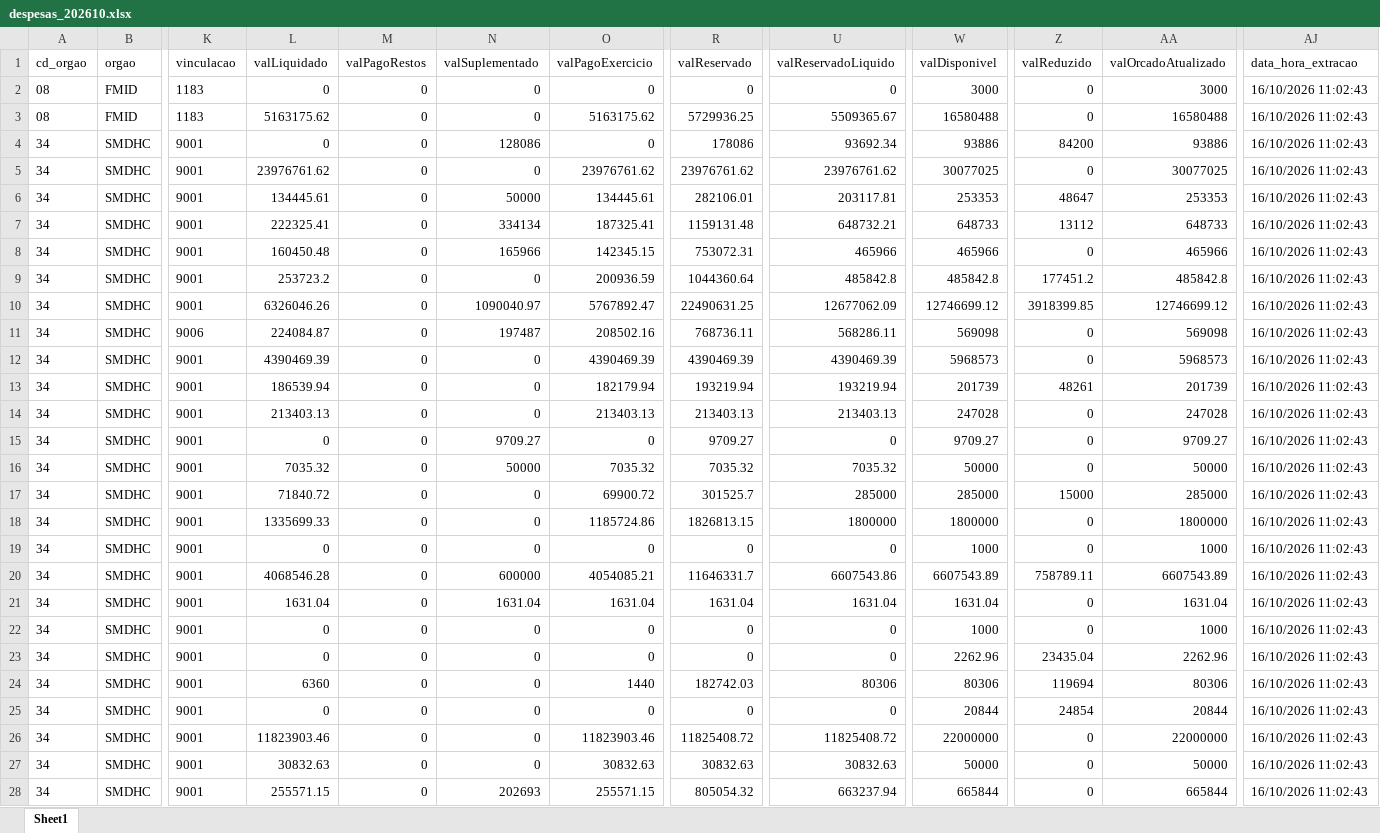
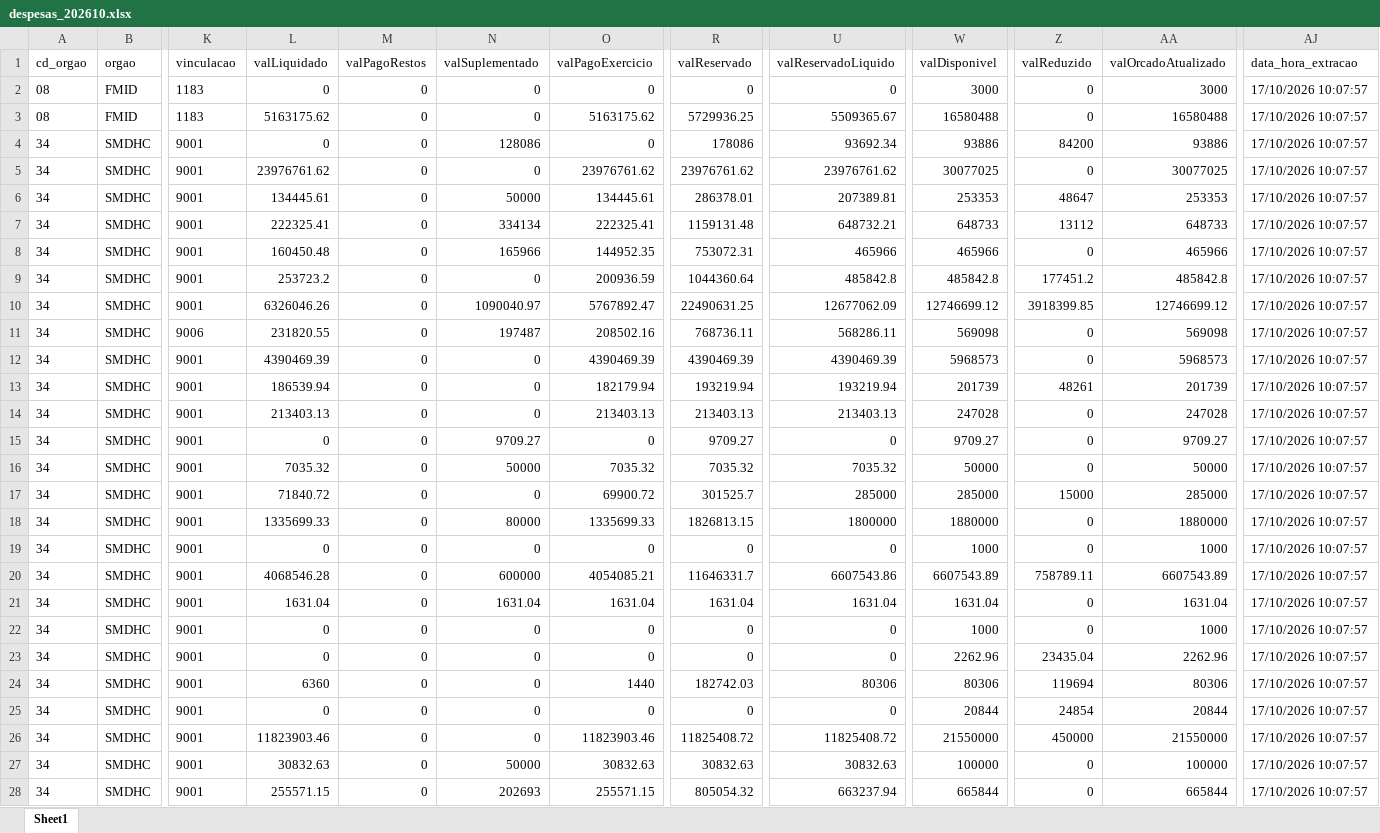
Before and after one commit to NathanSFaita/painel_orcamentario, an Excel workbook: base_despesas/2026/despesas_202610.xlsx, sheet Sheet1, drawn as a sheet; only a part is shown, gaps mark what is left out; values as stored, in another font and other column widths than the file's, no borders; the diff covers the shown part only; the diff names each change by its address in the sheet, - before the commit and + after, or states it on an @@ line.

```diff
--- a/base_despesas/2026/despesas_202610.xlsx (sheet Sheet1)
+++ b/base_despesas/2026/despesas_202610.xlsx (sheet Sheet1)
-AJ2:AJ28 (data_hora_extracao): 16/10/2026 11:02:43
+AJ2:AJ28 (data_hora_extracao): 17/10/2026 10:07:57
-R6 (valReservado): 282106.01
+R6 (valReservado): 286378.01
-U6 (valReservadoLiquido): 203117.81
+U6 (valReservadoLiquido): 207389.81
-O7 (valPagoExercicio): 187325.41
+O7 (valPagoExercicio): 222325.41
-O8 (valPagoExercicio): 142345.15
+O8 (valPagoExercicio): 144952.35
-L11 (valLiquidado): 224084.87
+L11 (valLiquidado): 231820.55
-N18 (valSuplementado): 0
+N18 (valSuplementado): 80000
-O18 (valPagoExercicio): 1185724.86
+O18 (valPagoExercicio): 1335699.33
-W18 (valDisponivel): 1800000
+W18 (valDisponivel): 1880000
-AA18 (valOrcadoAtualizado): 1800000
+AA18 (valOrcadoAtualizado): 1880000
-W26 (valDisponivel): 22000000
+W26 (valDisponivel): 21550000
-Z26 (valReduzido): 0
+Z26 (valReduzido): 450000
-AA26 (valOrcadoAtualizado): 22000000
+AA26 (valOrcadoAtualizado): 21550000
-N27 (valSuplementado): 0
+N27 (valSuplementado): 50000
-W27 (valDisponivel): 50000
+W27 (valDisponivel): 100000
-AA27 (valOrcadoAtualizado): 50000
+AA27 (valOrcadoAtualizado): 100000
```
Also changed, not shown: 255 edited cells elsewhere in this sheet, 4 other files.
